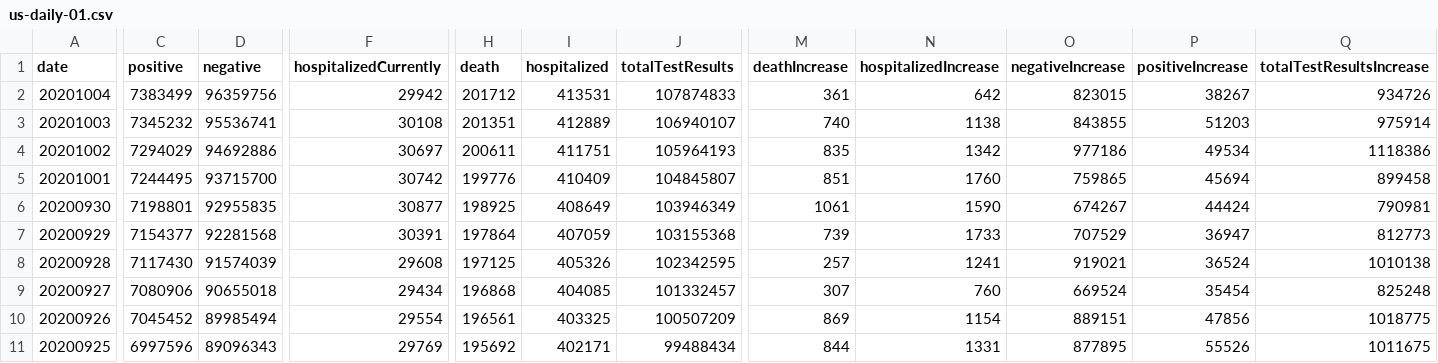
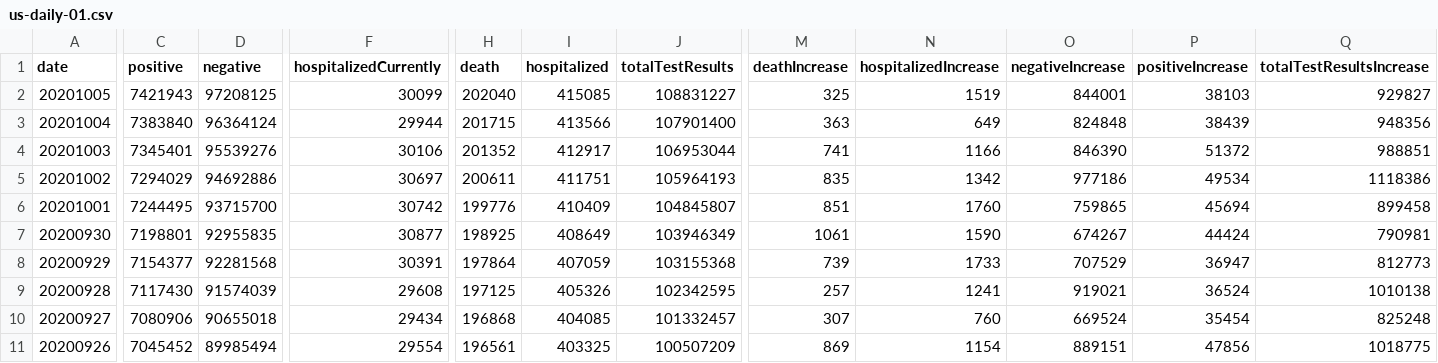
Before and after one commit to danap/ajqvue-covid19-tracking-db, a CSV file: data/us-daily/us-daily-01.csv, drawn as a sheet; only a part is shown, gaps mark what is left out; the shorter side is filled out with more unchanged rows; addresses are those after the commit; rows hold the shown columns only; the diff names each change by its address in the sheet, - before the commit and + after, or states it on an @@ line.

```diff
--- a/data/us-daily/us-daily-01.csv
+++ b/data/us-daily/us-daily-01.csv
+row 2: 20201005 | 7421943 | 97208125 | 30099 | 202040 | 415085 | 108831227 | 325 | 1519 | 844001 | 38103 | 929827
-C3 (positive): 7383499
+C3 (positive): 7383840
-D3 (negative): 96359756
+D3 (negative): 96364124
-F3 (hospitalizedCurrently): 29942
+F3 (hospitalizedCurrently): 29944
-H3 (death): 201712
+H3 (death): 201715
-I3 (hospitalized): 413531
+I3 (hospitalized): 413566
-J3 (totalTestResults): 107874833
+J3 (totalTestResults): 107901400
-M3 (deathIncrease): 361
+M3 (deathIncrease): 363
-N3 (hospitalizedIncrease): 642
+N3 (hospitalizedIncrease): 649
-O3 (negativeIncrease): 823015
+O3 (negativeIncrease): 824848
-P3 (positiveIncrease): 38267
+P3 (positiveIncrease): 38439
-Q3 (totalTestResultsIncrease): 934726
+Q3 (totalTestResultsIncrease): 948356
-C4 (positive): 7345232
+C4 (positive): 7345401
-D4 (negative): 95536741
+D4 (negative): 95539276
-F4 (hospitalizedCurrently): 30108
+F4 (hospitalizedCurrently): 30106
-H4 (death): 201351
+H4 (death): 201352
-I4 (hospitalized): 412889
+I4 (hospitalized): 412917
-J4 (totalTestResults): 106940107
+J4 (totalTestResults): 106953044
-M4 (deathIncrease): 740
+M4 (deathIncrease): 741
-N4 (hospitalizedIncrease): 1138
+N4 (hospitalizedIncrease): 1166
-O4 (negativeIncrease): 843855
+O4 (negativeIncrease): 846390
-P4 (positiveIncrease): 51203
+P4 (positiveIncrease): 51372
-Q4 (totalTestResultsIncrease): 975914
+Q4 (totalTestResultsIncrease): 988851
```
Also changed, not shown: data/us-daily/us-daily.csv, 3 other files.
